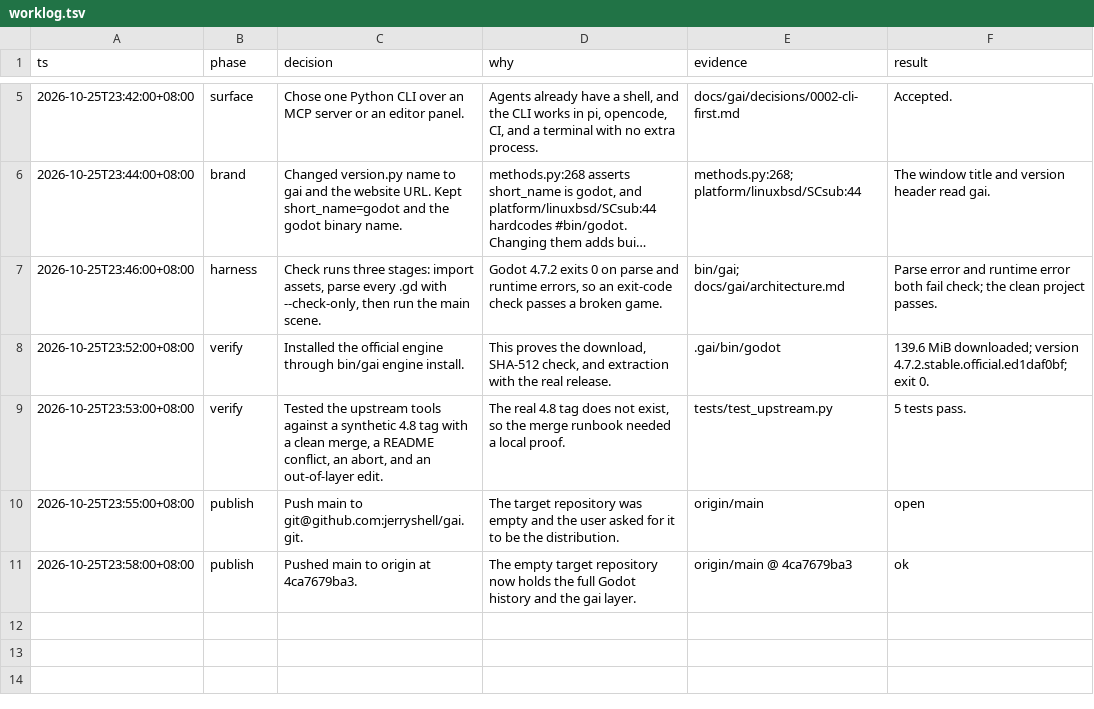
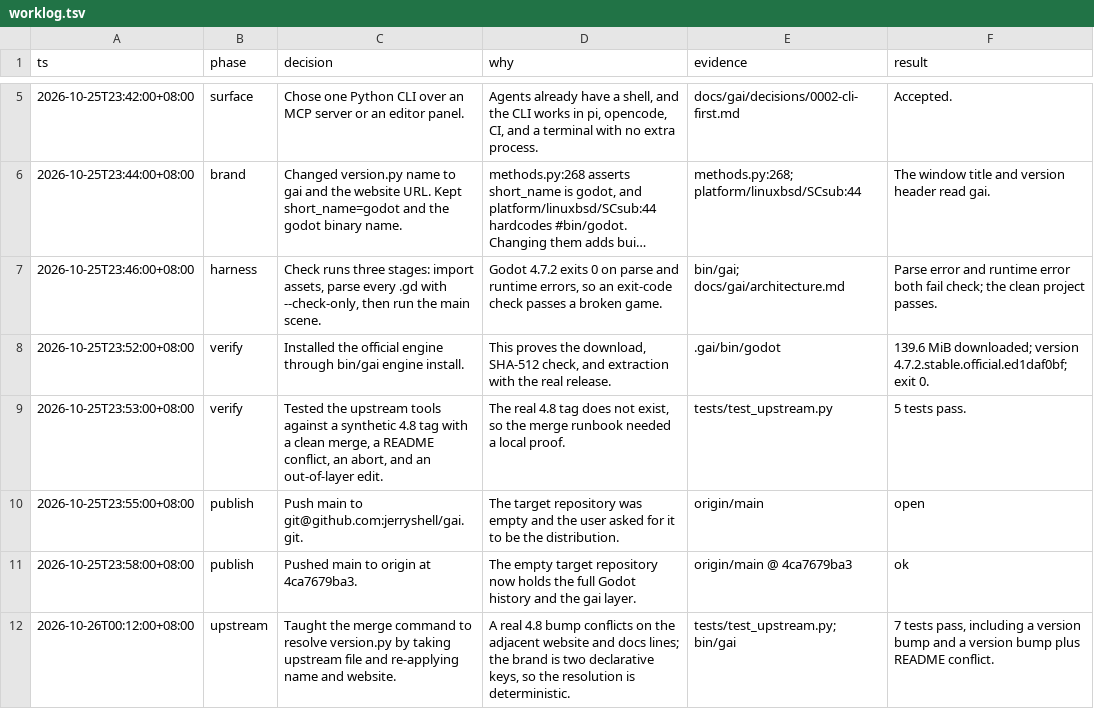
Before and after one commit to jerryshell/gai, a TSV file: docs/gai/decisions/worklog.tsv, drawn as a sheet; only a part is shown, gaps mark what is left out; long unchanged cells end in …; the diff names each change by its address in the sheet, - before the commit and + after, or states it on an @@ line.

Commit message:
Resolve version.py when merging upstream

```diff
--- a/docs/gai/decisions/worklog.tsv
+++ b/docs/gai/decisions/worklog.tsv
+row 12: 2026-10-26T00:12:00+08:00 | upstream | Taught the merge command to resolve version.py by taking upstream file and re-applying name and website. | A real 4.8 bump conflicts on the adjacent website and docs lines; the brand is two declarative keys, so the resolution is deterministic. | tests/test_upstream.py; bin/gai | 7 tests pass, including a version bump and a version bump plus README conflict.
```
Also changed, not shown: 4 other files.
